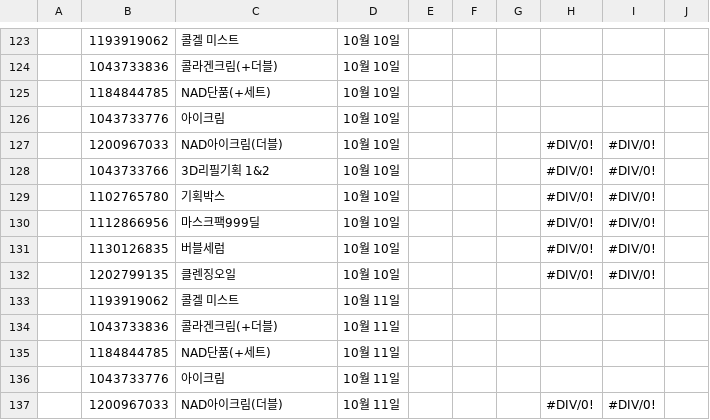
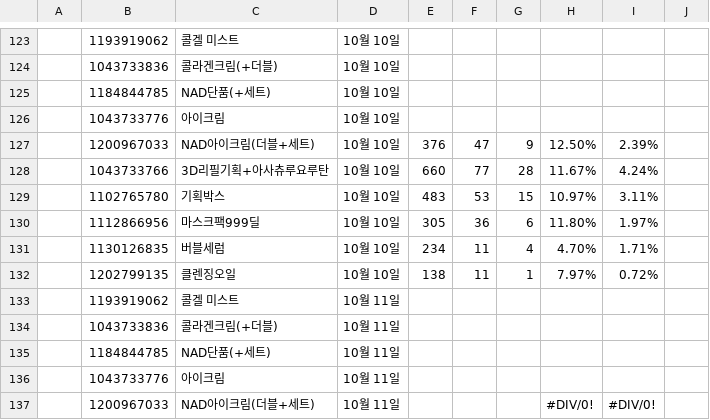
Before and after one commit to qlrltm123-a11y/creative-dashboard, a CSV file: data/megapo-boh.csv, drawn as a sheet; only a part is shown, gaps mark what is left out; the diff covers the shown part only; the diff names each change by its address in the sheet, - before the commit and + after, or states it on an @@ line.

```diff
--- a/data/megapo-boh.csv
+++ b/data/megapo-boh.csv
-C127: NAD아이크림(더블)
+C127: NAD아이크림(더블+세트)
-E127: (empty)
+E127: 376
-F127: (empty)
+F127: 47
-G127: (empty)
+G127: 9
-H127: #DIV/0!
+H127: 12.50%
-I127: #DIV/0!
+I127: 2.39%
-C128: 3D리필기획 1&2
+C128: 3D리필기획+아사츄루요루탄
-E128: (empty)
+E128: 660
-F128: (empty)
+F128: 77
-G128: (empty)
+G128: 28
-H128: #DIV/0!
+H128: 11.67%
-I128: #DIV/0!
+I128: 4.24%
-E129: (empty)
+E129: 483
-F129: (empty)
+F129: 53
-G129: (empty)
+G129: 15
-H129: #DIV/0!
+H129: 10.97%
-I129: #DIV/0!
+I129: 3.11%
-E130: (empty)
+E130: 305
-F130: (empty)
+F130: 36
-G130: (empty)
+G130: 6
-H130: #DIV/0!
+H130: 11.80%
-I130: #DIV/0!
+I130: 1.97%
-E131: (empty)
+E131: 234
-F131:F132: (empty)
+F131:F132: 11
-G131: (empty)
+G131: 4
-H131: #DIV/0!
+H131: 4.70%
-I131: #DIV/0!
+I131: 1.71%
-E132: (empty)
+E132: 138
-G132: (empty)
+G132: 1
-H132: #DIV/0!
+H132: 7.97%
-I132: #DIV/0!
+I132: 0.72%
-C137: NAD아이크림(더블)
+C137: NAD아이크림(더블+세트)
```
Also changed, not shown: 62 edited cells elsewhere in this file.
